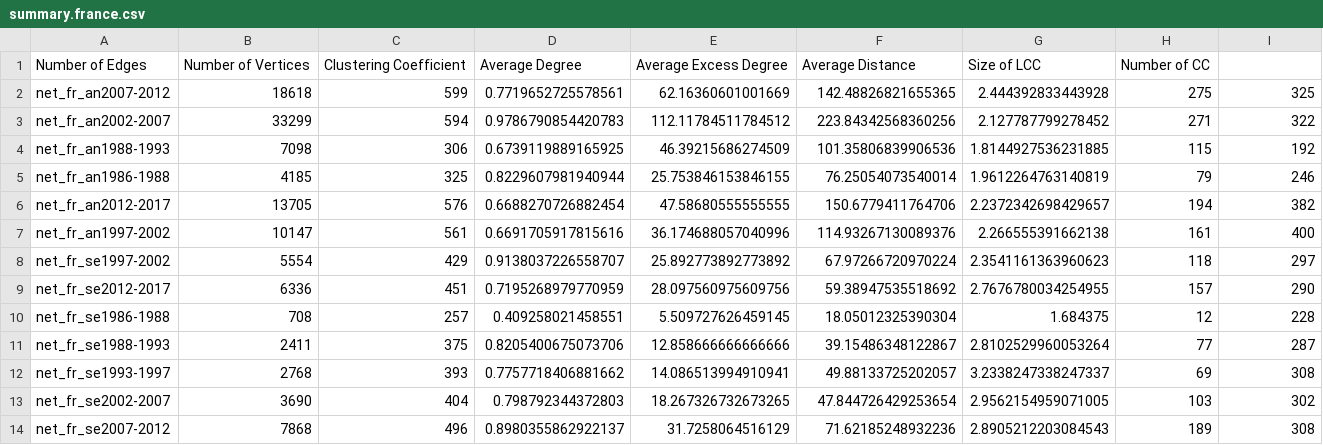
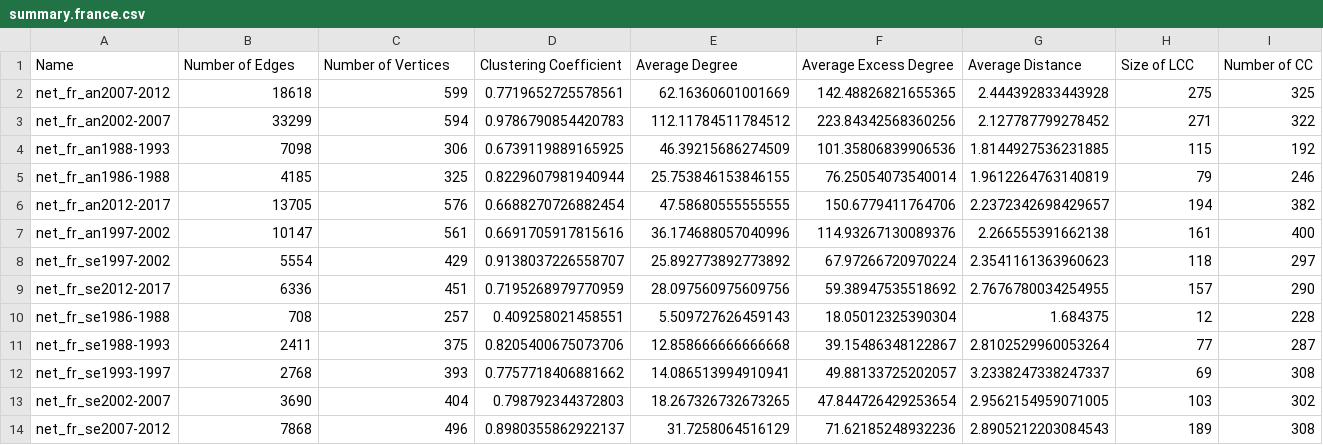
Before and after one commit to benlai97/CSE-416-Final-Project, a CSV file: summary/summary.france.csv (was summary.france.csv), drawn as a sheet.

```diff
--- a/summary.france.csv
+++ b/summary/summary.france.csv
@@ -1,2 +1,2 @@
-Number of Edges,Number of Vertices,Clustering Coefficient,Average Degree,Average Excess Degree,Average Distance,Size of LCC,Number of CC
+Name,Number of Edges,Number of Vertices,Clustering Coefficient,Average Degree,Average Excess Degree,Average Distance,Size of LCC,Number of CC
 net_fr_an2007-2012,18618,599,0.7719652725578561,62.16360601001669,142.48826821655365,2.444392833443928,275,325
@@ -9,4 +9,4 @@ net_fr_se1997-2002,5554,429,0.9138037226558707,25.892773892773892,67.97266720970
 net_fr_se2012-2017,6336,451,0.7195268979770959,28.097560975609756,59.38947535518692,2.7676780034254955,157,290
-net_fr_se1986-1988,708,257,0.409258021458551,5.509727626459145,18.05012325390304,1.684375,12,228
-net_fr_se1988-1993,2411,375,0.8205400675073706,12.858666666666666,39.15486348122867,2.8102529960053264,77,287
+net_fr_se1986-1988,708,257,0.409258021458551,5.509727626459143,18.05012325390304,1.684375,12,228
+net_fr_se1988-1993,2411,375,0.8205400675073706,12.858666666666668,39.15486348122867,2.8102529960053264,77,287
 net_fr_se1993-1997,2768,393,0.7757718406881662,14.086513994910941,49.88133725202057,3.2338247338247337,69,308
```
Also changed, not shown: summary/summary.denmark.csv, summary/summary.sweden.csv, 9 other files.
